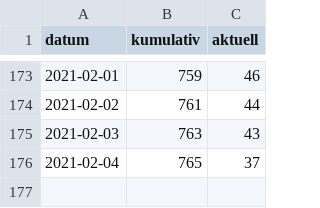
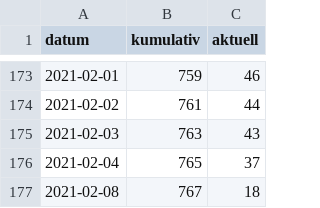
Before and after one commit to fxedel/vaterstetten-in-zahlen, a CSV file: data/lra-ebe-corona/fallzahlenVat.csv, drawn as a sheet; only a part is shown, gaps mark what is left out; the diff names each change by its address in the sheet, - before the commit and + after, or states it on an @@ line.

Commit message:
corona update 2021-02-08

```diff
--- a/data/lra-ebe-corona/fallzahlenVat.csv
+++ b/data/lra-ebe-corona/fallzahlenVat.csv
+row 177: 2021-02-08 | 767 | 18
```
